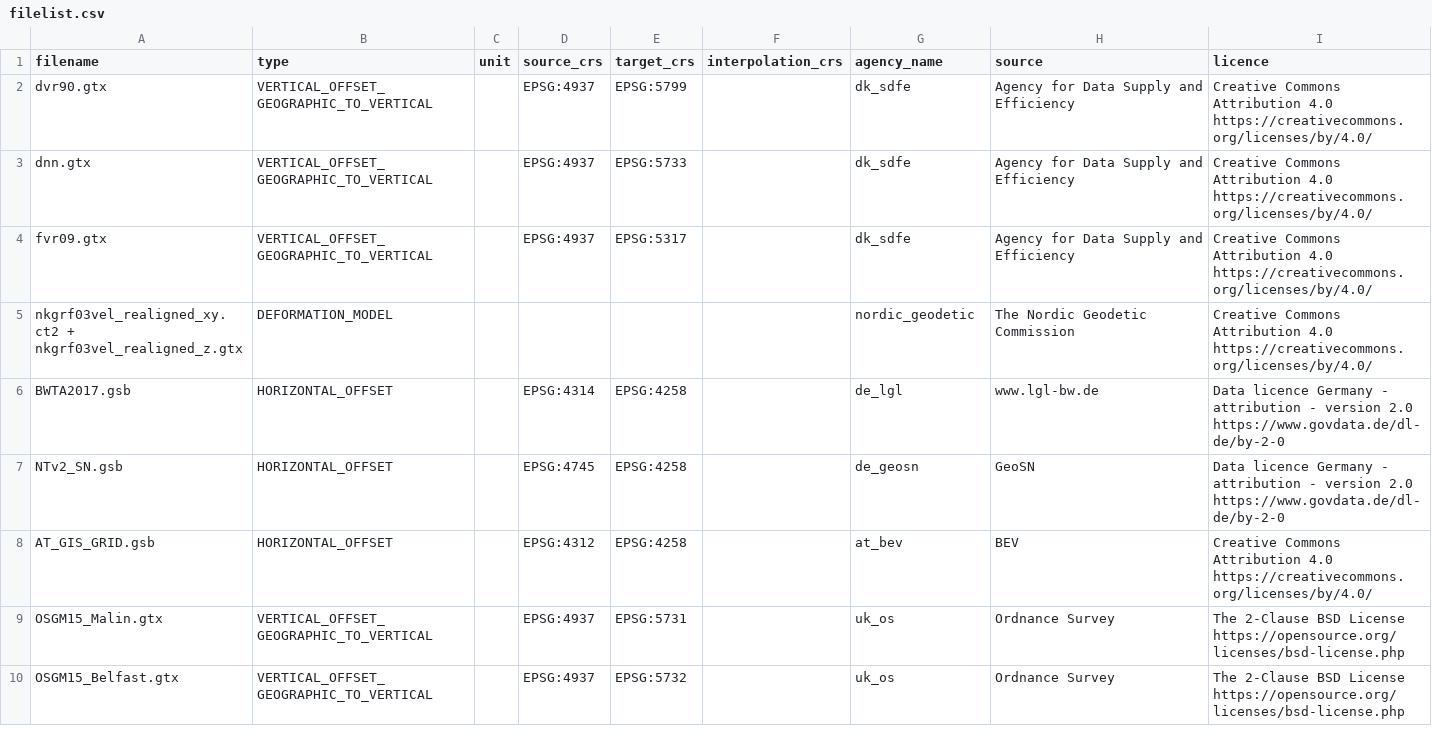
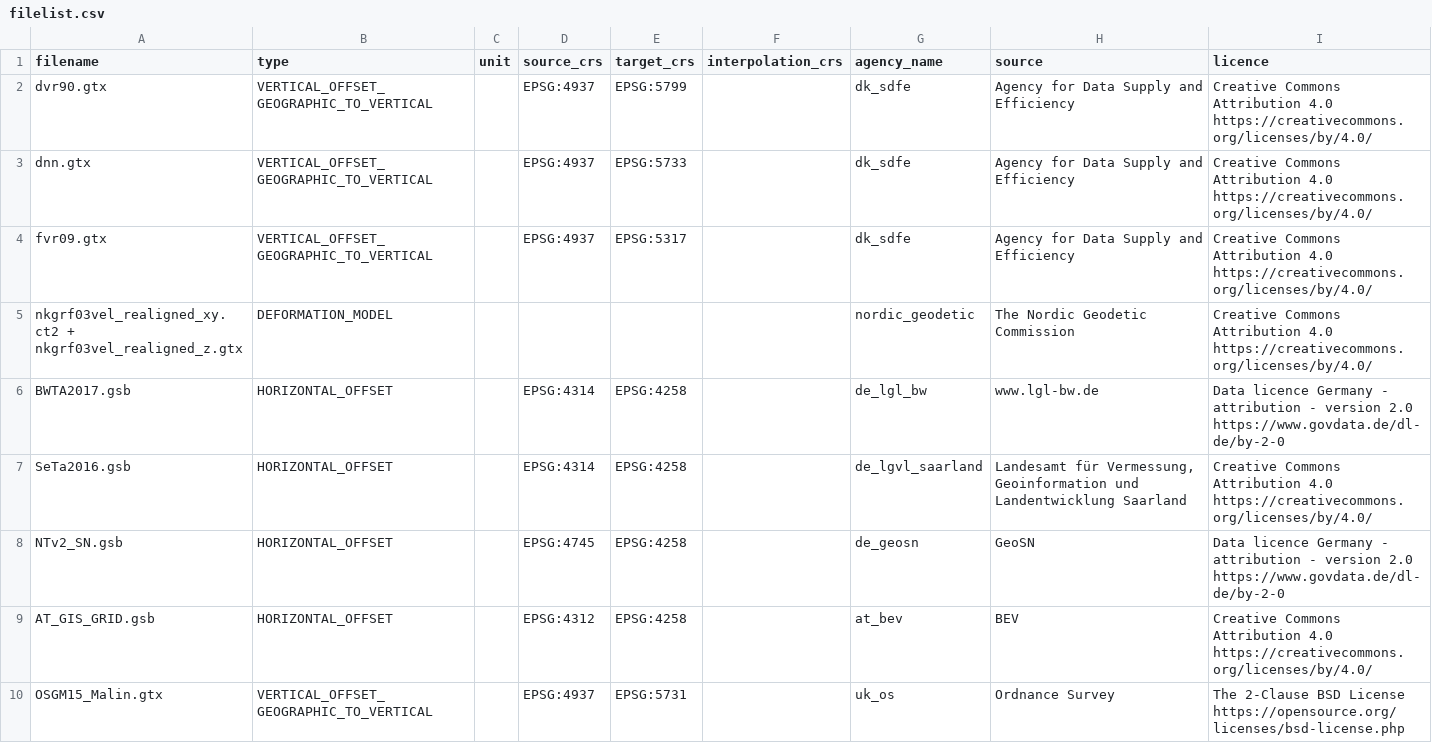
Before and after one commit to OSGeo/proj-datumgrid, a CSV file: filelist.csv, drawn as a sheet; only a part is shown; the shorter side is filled out with more unchanged rows.

Commit message:
Add SeTa2016.gsb for DE_DHDN -> ETRS89 in Saarland (fixes #84)

```diff
--- a/filelist.csv
+++ b/filelist.csv
@@ -5,3 +5,4 @@ fvr09.gtx,VERTICAL_OFFSET_GEOGRAPHIC_TO_VERTICAL,,EPSG:4937,EPSG:5317,,dk_sdfe,A
 nkgrf03vel_realigned_xy.ct2 + nkgrf03vel_realigned_z.gtx,DEFORMATION_MODEL,,,,,nordic_geodetic,The Nordic Geodetic Commission,Creative Commons Attribution 4.0 https://creativecommons.org/licenses/by/4.0/
-BWTA2017.gsb,HORIZONTAL_OFFSET,,EPSG:4314,EPSG:4258,,de_lgl,www.lgl-bw.de,Data licence Germany - attribution - version 2.0 https://www.govdata.de/dl-de/by-2-0
+BWTA2017.gsb,HORIZONTAL_OFFSET,,EPSG:4314,EPSG:4258,,de_lgl_bw,www.lgl-bw.de,Data licence Germany - attribution - version 2.0 https://www.govdata.de/dl-de/by-2-0
+SeTa2016.gsb,HORIZONTAL_OFFSET,,EPSG:4314,EPSG:4258,,de_lgvl_saarland,"Landesamt für Vermessung, Geoinformation und Landentwicklung Saarland",Creative Commons Attribution 4.0 https://creativecommons.org/licenses/by/4.0/
 NTv2_SN.gsb,HORIZONTAL_OFFSET,,EPSG:4745,EPSG:4258,,de_geosn,GeoSN,Data licence Germany - attribution - version 2.0 https://www.govdata.de/dl-de/by-2-0
```
Also changed, not shown: 3 other files.
